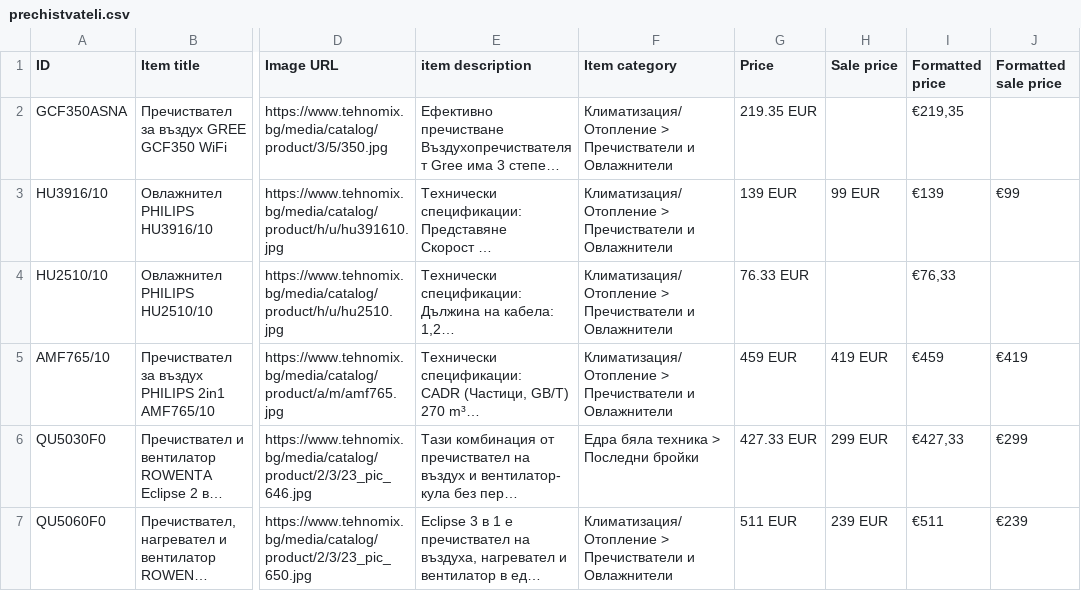
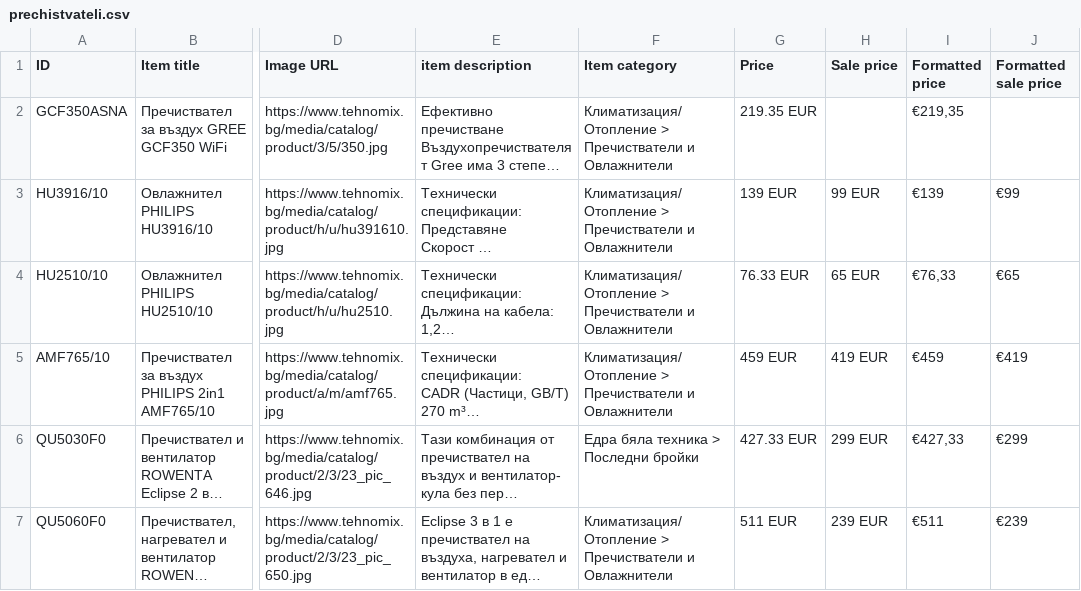
Before and after one commit to martingalabov-jpg/tehnomix-google-ads-feed, a CSV file: pmax/prechistvateli.csv, drawn as a sheet; only a part is shown, gaps mark what is left out; long unchanged cells end in …; the diff covers the shown part only; the diff names each change by its address in the sheet, - before the commit and + after, or states it on an @@ line.

```diff
--- a/pmax/prechistvateli.csv
+++ b/pmax/prechistvateli.csv
-H4 (Sale price): (empty)
+H4 (Sale price): 65 EUR
-J4 (Formatted sale price): (empty)
+J4 (Formatted sale price): €65
```
Also changed, not shown: 1 added row and 4 edited cells elsewhere in this file, pmax/hladilnici.csv, pmax/kafemashini.csv, 20 other files.
